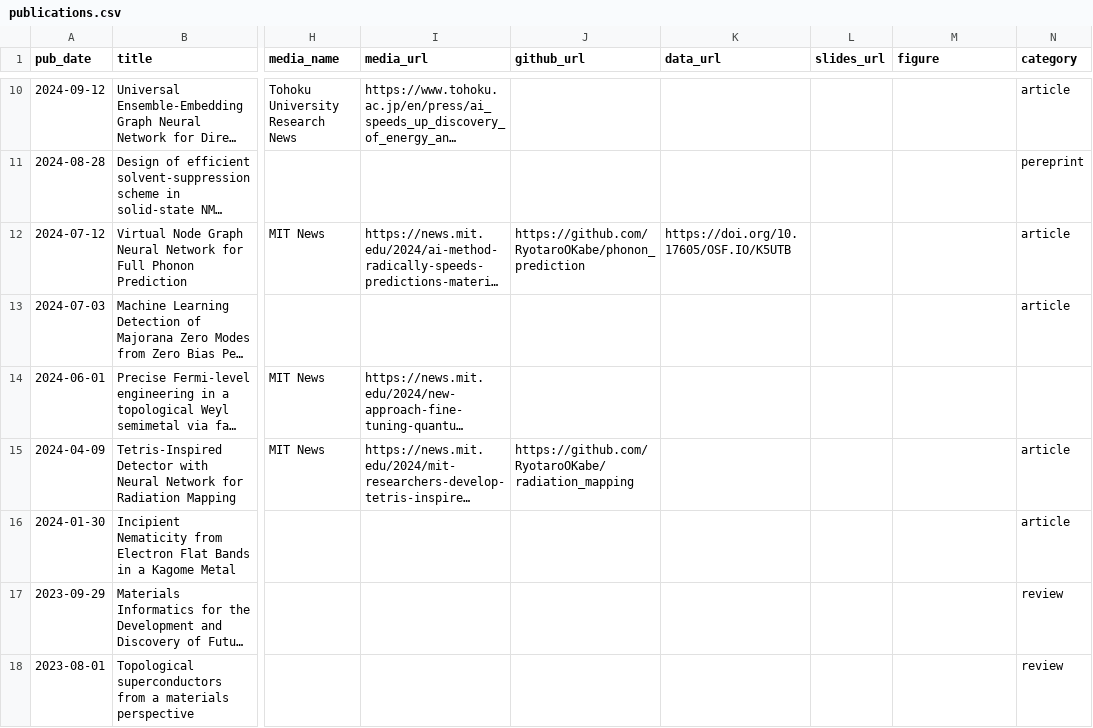
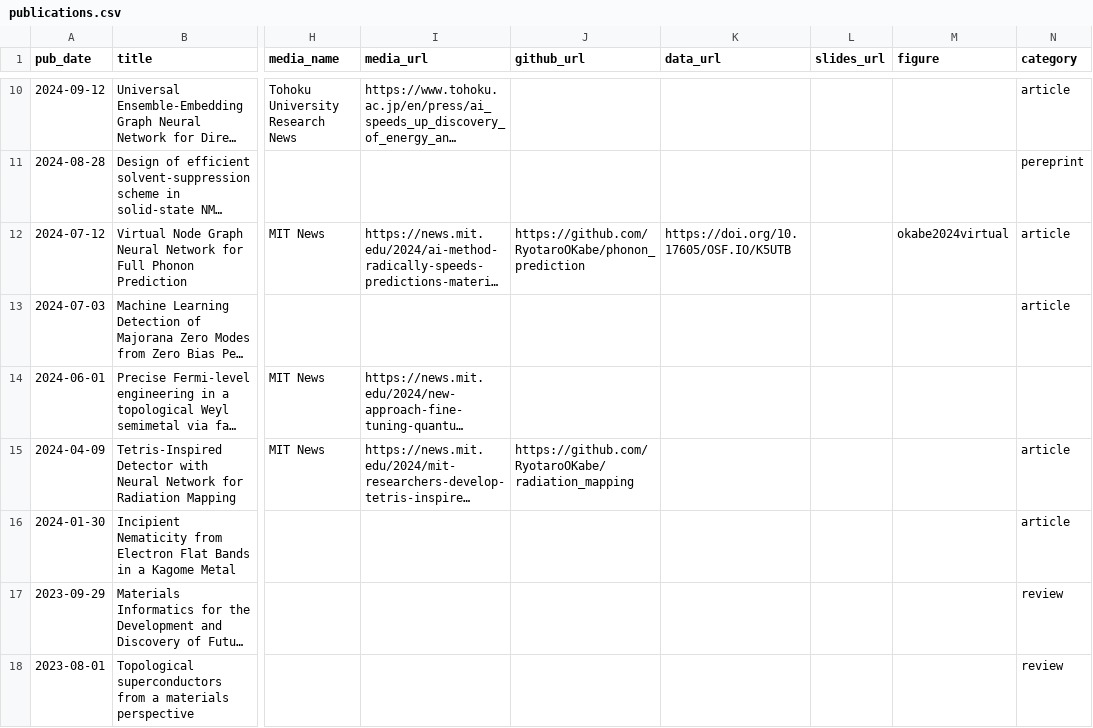
Before and after one commit to RyotaroOKabe/RyotaroOKabe.github.io, a CSV file: markdown_generator/publications.csv, drawn as a sheet; only a part is shown, gaps mark what is left out; long unchanged cells end in …; the diff names each change by its address in the sheet, - before the commit and + after, or states it on an @@ line.

```diff
--- a/markdown_generator/publications.csv
+++ b/markdown_generator/publications.csv
-M12 (figure): (empty)
+M12 (figure): okabe2024virtual
```
Also changed, not shown: 2 other files.
